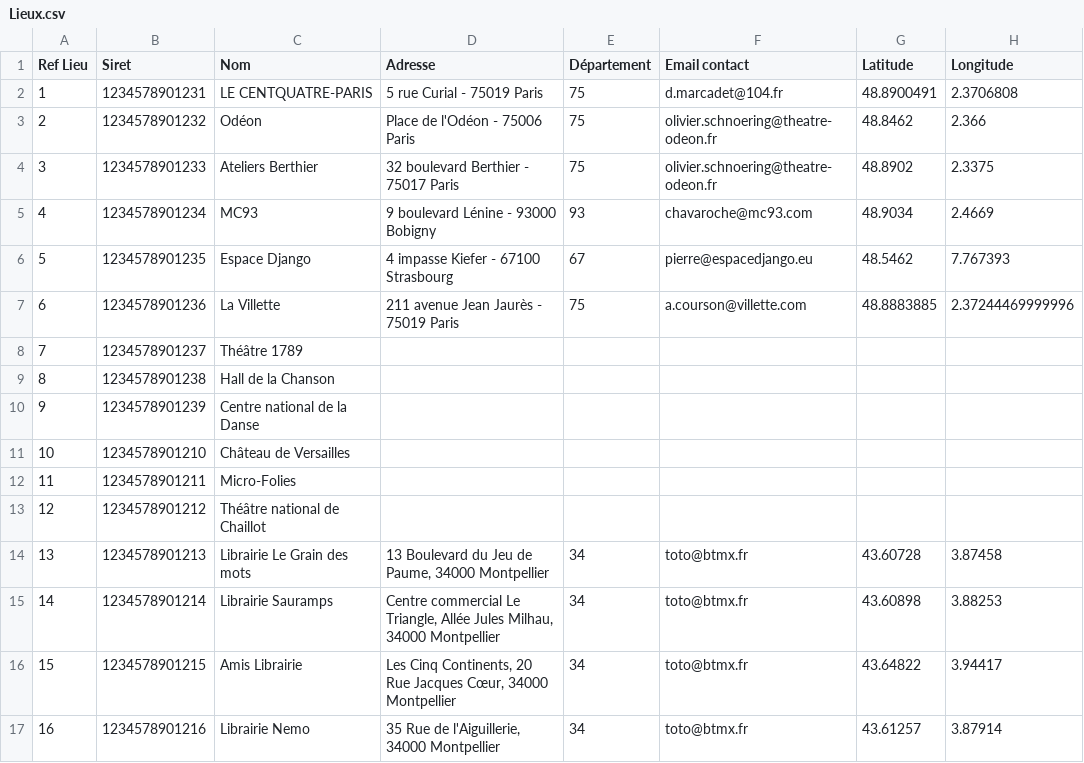
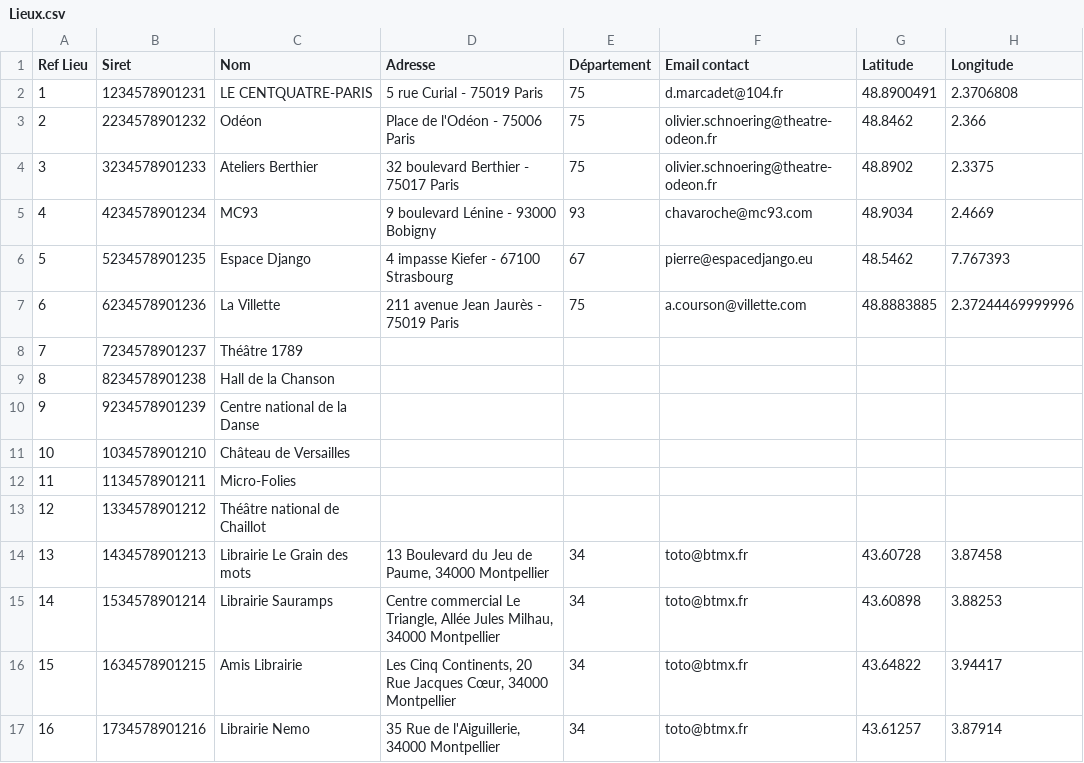
Before and after one commit to ivangabriele/pass-culture-main, a CSV file: mock/spreadsheet_exp/Lieux.csv, drawn as a sheet; only a part is shown; the diff names each change by its address in the sheet, - before the commit and + after, or states it on an @@ line.

```diff
--- a/mock/spreadsheet_exp/Lieux.csv
+++ b/mock/spreadsheet_exp/Lieux.csv
-B3 (Siret): 1234578901232
+B3 (Siret): 2234578901232
-B4 (Siret): 1234578901233
+B4 (Siret): 3234578901233
-B5 (Siret): 1234578901234
+B5 (Siret): 4234578901234
-B6 (Siret): 1234578901235
+B6 (Siret): 5234578901235
-B7 (Siret): 1234578901236
+B7 (Siret): 6234578901236
-B8 (Siret): 1234578901237
+B8 (Siret): 7234578901237
-B9 (Siret): 1234578901238
+B9 (Siret): 8234578901238
-B10 (Siret): 1234578901239
+B10 (Siret): 9234578901239
-B11 (Siret): 1234578901210
+B11 (Siret): 1034578901210
-B12 (Siret): 1234578901211
+B12 (Siret): 1134578901211
-B13 (Siret): 1234578901212
+B13 (Siret): 1334578901212
-B14 (Siret): 1234578901213
+B14 (Siret): 1434578901213
-B15 (Siret): 1234578901214
+B15 (Siret): 1534578901214
-B16 (Siret): 1234578901215
+B16 (Siret): 1634578901215
-B17 (Siret): 1234578901216
+B17 (Siret): 1734578901216
```
Also changed, not shown: 2 other files.
